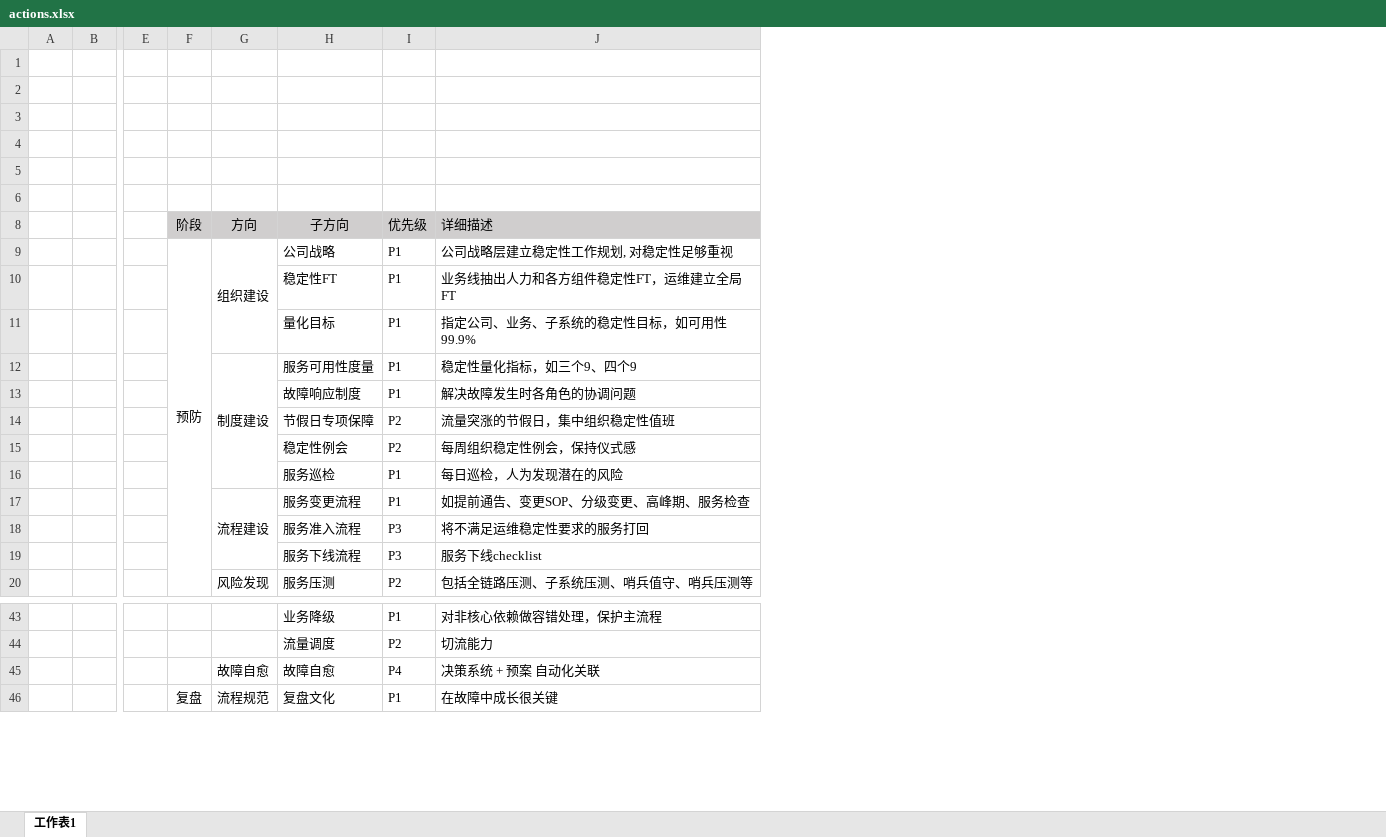
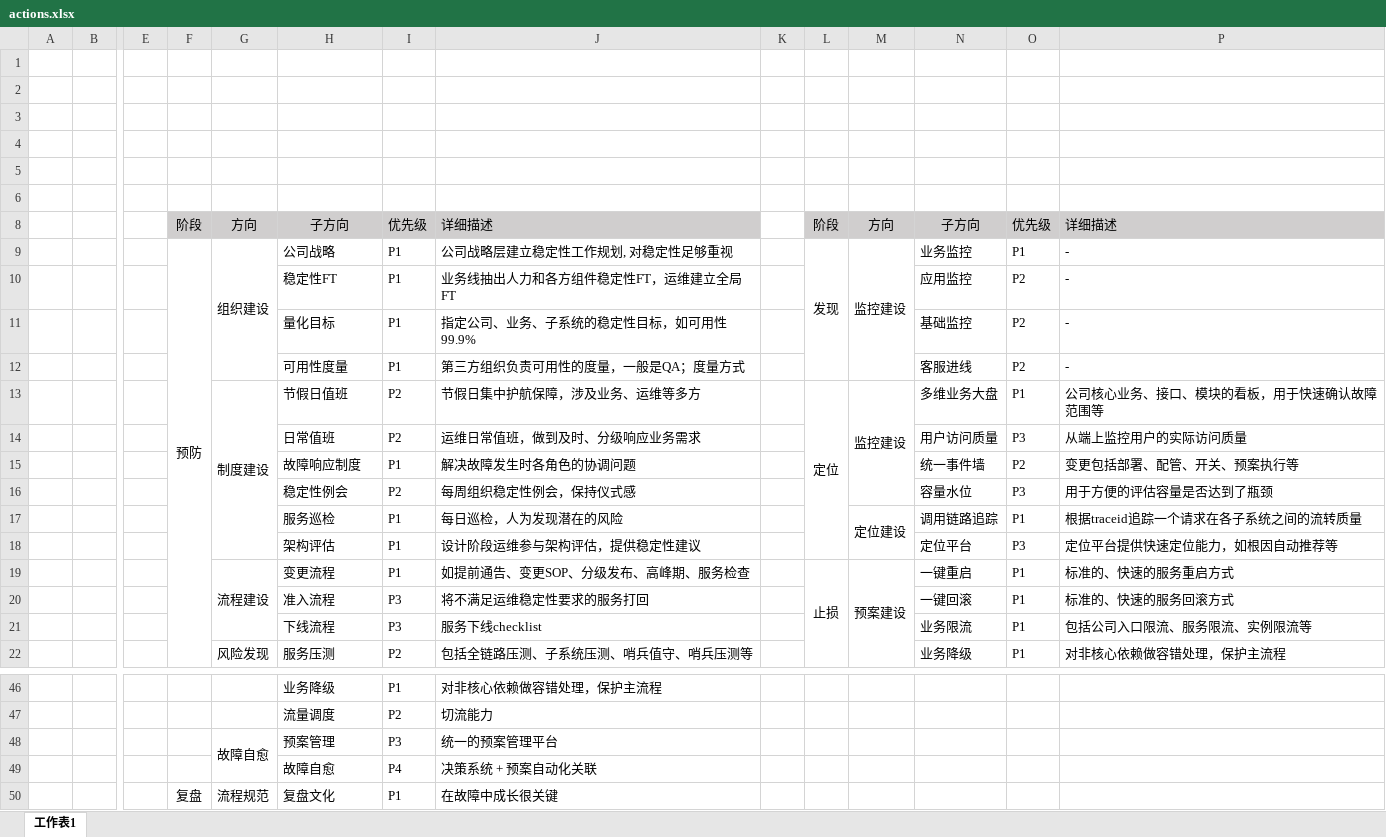
Before and after one commit to niean/niean.github.io, an Excel workbook: images/20190220/actions.xlsx, sheet 工作表1, drawn as a sheet; only a part is shown, gaps mark what is left out; values as stored, in another font and other column widths than the file's, no borders; removed rows and columns are numbered as before the commit, all else as after; rows hold the shown columns only; the diff covers the shown part only; the diff names each change by its address in the sheet, - before the commit and + after, or states it on an @@ line.

```diff
--- a/images/20190220/actions.xlsx (sheet 工作表1)
+++ b/images/20190220/actions.xlsx (sheet 工作表1)
+column K, empty
+column L, rows 8-9: 阶段 | 发现; row 19: 止损
+column M, rows 8-9: 方向 | 监控建设; row 17: 定位建设; row 19: 预案建设
+column N, rows 8-11: 子方向 | 业务监控 | 应用监控 | 基础监控; rows 15-17: 统一事件墙 | 容量水位 | 调用链路追踪; rows 19-22: 一键重启 | 一键回滚 | 业务限流 | 业务降级
+column O, rows 8-11: 优先级 | P1 | P2 | P2; rows 15-17: P2 | P3 | P1; rows 19-22: all P1
+column P, rows 8-11: 详细描述 | - | - | -; rows 15-17: 变更包括部署、配管、开关、预案执行等 | 用于方便的评估容量是否达到了瓶颈 | 根据traceid追踪一个请求在各子系统之间的流转质量; rows 19-22: 标准的、快速的服务重启方式 | 标准的、快速的服务回滚方式 | 包括公司入口限流、服务限流、实例限流等 | 对非核心依赖做容错处理，保护主流程
-row 12:  |  |  |  | 制度建设 | 服务可用性度量 | P1 | 稳定性量化指标，如三个9、四个9
+row 12:  |  |  |  |  | 可用性度量 | P1 | 第三方组织负责可用性的度量，一般是QA；度量方式 |  |  |  | 客服进线 | P2 | -
+row 13:  |  |  |  | 制度建设 | 节假日值班 | P2 | 节假日集中护航保障，涉及业务、运维等多方 |  | 定位 | 监控建设 | 多维业务大盘 | P1 | 公司核心业务、接口、模块的看板，用于快速确认故障范围等
+row 14:  |  |  |  |  | 日常值班 | P2 | 运维日常值班，做到及时、分级响应业务需求 |  |  |  | 用户访问质量 | P3 | 从端上监控用户的实际访问质量
-row 14:  |  |  |  |  | 节假日专项保障 | P2 | 流量突涨的节假日，集中组织稳定性值班
+row 18:  |  |  |  |  | 架构评估 | P1 | 设计阶段运维参与架构评估，提供稳定性建议 |  |  |  | 定位平台 | P3 | 定位平台提供快速定位能力，如根因自动推荐等
-H19: 服务变更流程
+H19: 变更流程
-J19: 如提前通告、变更SOP、分级变更、高峰期、服务检查
+J19: 如提前通告、变更SOP、分级发布、高峰期、服务检查
-H20: 服务准入流程
+H20: 准入流程
-H21: 服务下线流程
+H21: 下线流程
+row 48:  |  |  |  | 故障自愈 | 预案管理 | P3 | 统一的预案管理平台
-G49: 故障自愈
+G49: (empty)
-J49: 决策系统 + 预案 自动化关联
+J49: 决策系统 + 预案自动化关联
```
Also changed, not shown: 1 added row and 2 edited cells elsewhere in this sheet, 2 other files.
